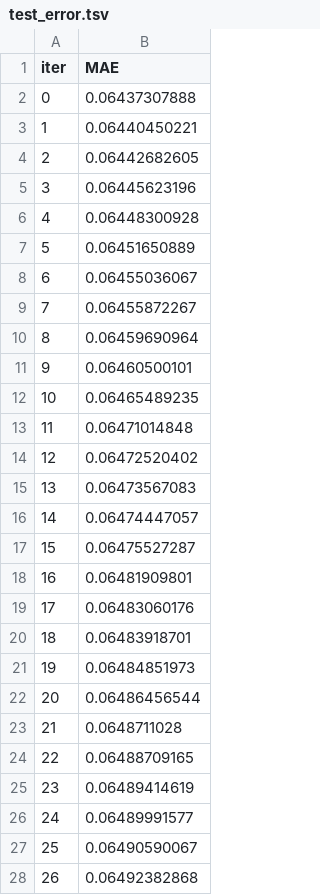
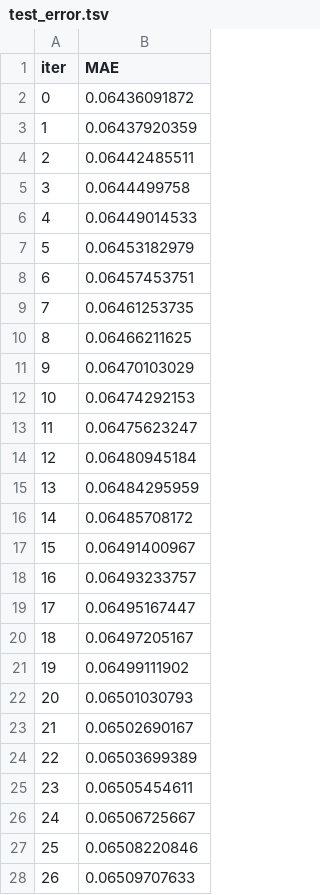
Before and after one commit to TZKJ-univ/stkprediction_py, a TSV file: catboost_info/test_error.tsv, drawn as a sheet; only a part is shown; the diff covers the shown part only.

```diff
--- a/catboost_info/test_error.tsv
+++ b/catboost_info/test_error.tsv
@@ -1,28 +1,28 @@
 iter	MAE
-0	0.06437307888
-1	0.06440450221
-2	0.06442682605
-3	0.06445623196
-4	0.06448300928
-5	0.06451650889
-6	0.06455036067
-7	0.06455872267
-8	0.06459690964
-9	0.06460500101
-10	0.06465489235
-11	0.06471014848
-12	0.06472520402
-13	0.06473567083
-14	0.06474447057
-15	0.06475527287
-16	0.06481909801
-17	0.06483060176
-18	0.06483918701
-19	0.06484851973
-20	0.06486456544
-21	0.0648711028
-22	0.06488709165
-23	0.06489414619
-24	0.06489991577
-25	0.06490590067
-26	0.06492382868
+0	0.06436091872
+1	0.06437920359
+2	0.06442485511
+3	0.0644499758
+4	0.06449014533
+5	0.06453182979
+6	0.06457453751
+7	0.06461253735
+8	0.06466211625
+9	0.06470103029
+10	0.06474292153
+11	0.06475623247
+12	0.06480945184
+13	0.06484295959
+14	0.06485708172
+15	0.06491400967
+16	0.06493233757
+17	0.06495167447
+18	0.06497205167
+19	0.06499111902
+20	0.06501030793
+21	0.06502690167
+22	0.06503699389
+23	0.06505454611
+24	0.06506725667
+25	0.06508220846
+26	0.06509707633
```
Also changed, not shown: 24 edited cells elsewhere in this file, catboost_info/learn_error.tsv, catboost_info/time_left.tsv, 27 other files.
